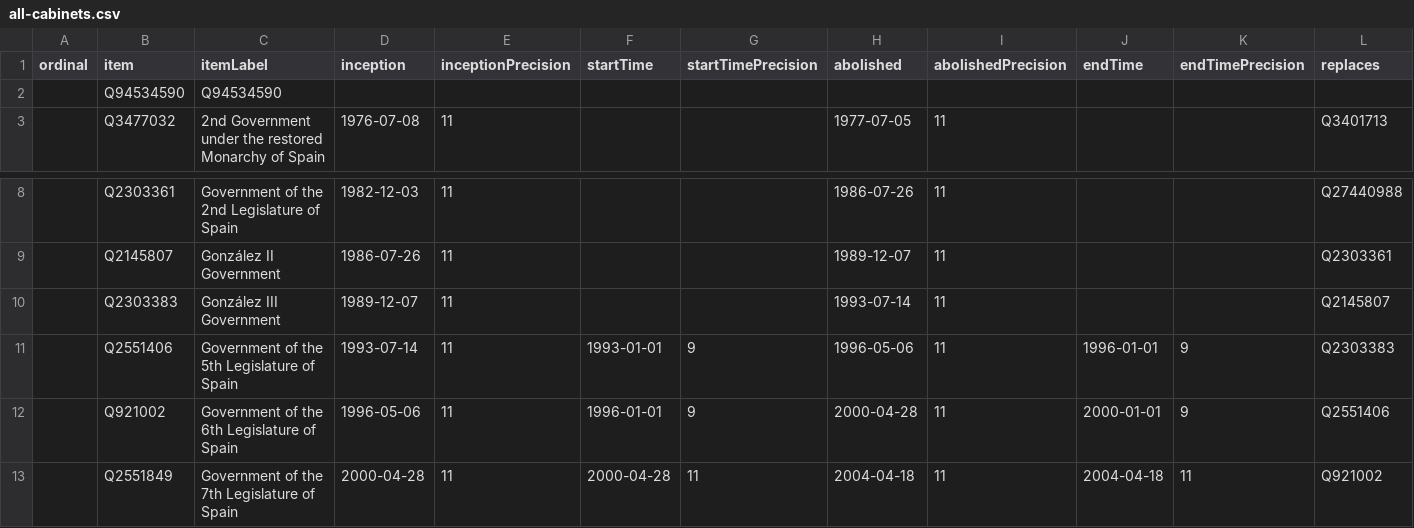
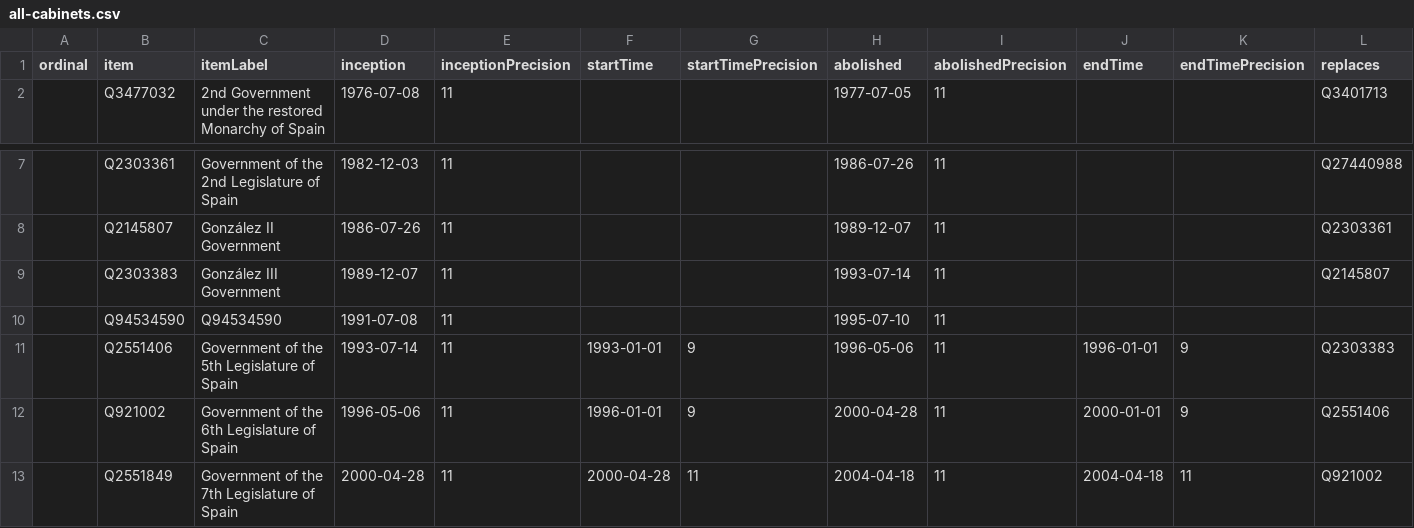
Before and after one commit to every-politician-scrapers/spain-ministers, a CSV file: wikidata/results/all-cabinets.csv, drawn as a sheet; only a part is shown, gaps mark what is left out; removed rows and columns are numbered as before the commit, all else as after; rows hold the shown columns only; the diff names each change by its address in the sheet, - before the commit and + after, or states it on an @@ line.

Commit message:
Run SPARQL queries

```diff
--- a/wikidata/results/all-cabinets.csv
+++ b/wikidata/results/all-cabinets.csv
-row 2:  | Q94534590 | Q94534590
+row 10:  | Q94534590 | Q94534590 | 1991-07-08 | 11 |  |  | 1995-07-10 | 11
```
